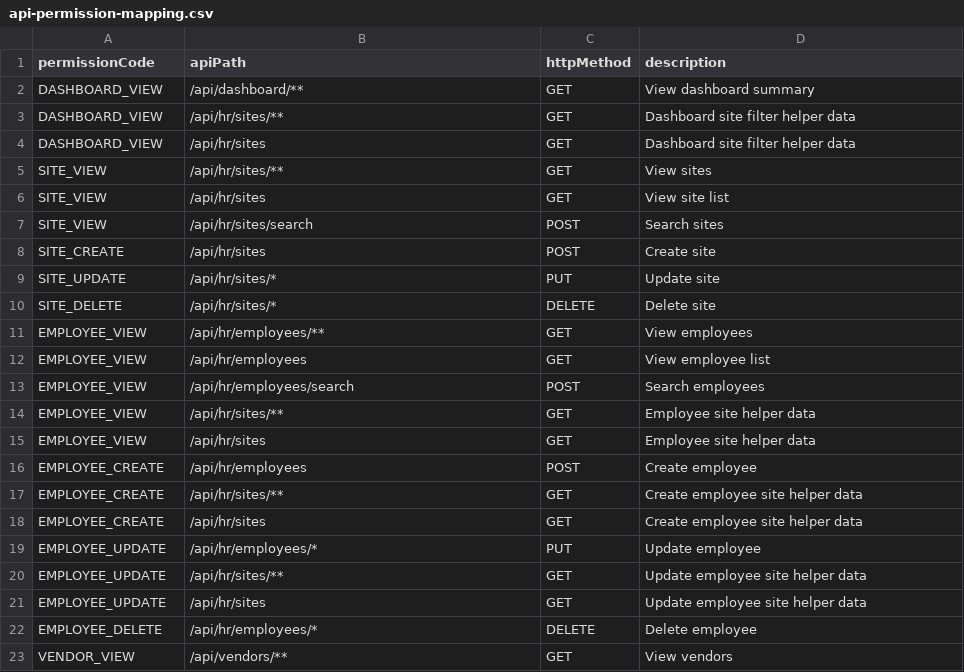
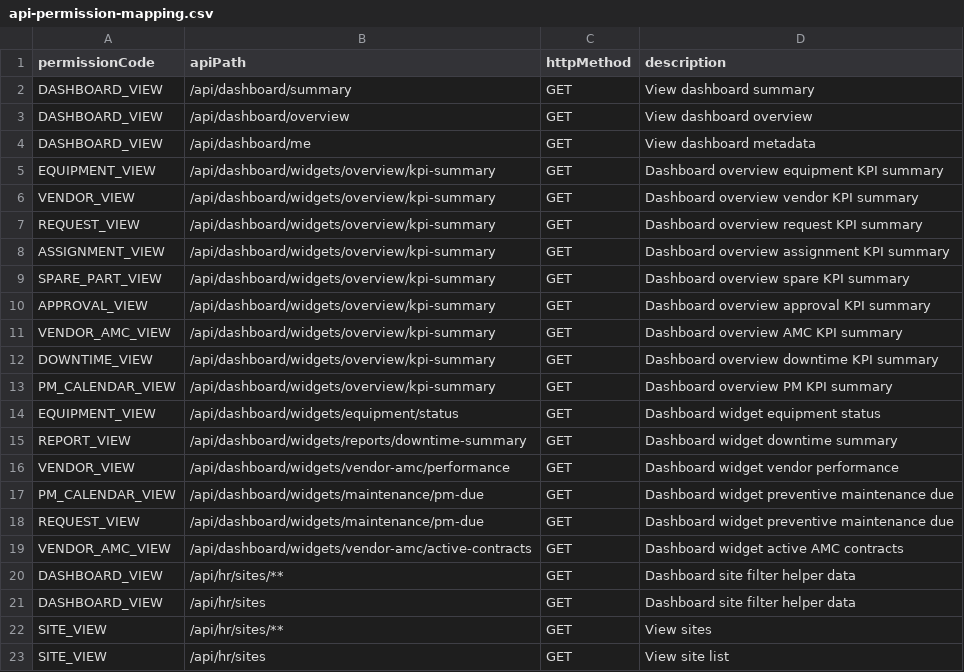
Before and after one commit to DarshankbAndri/workspace, a CSV file: cmms_back_end/src/main/resources/api-permission-mapping.csv, drawn as a sheet; only a part is shown; the shorter side is filled out with more unchanged rows.

Commit message:
updated dashboard

```diff
--- a/cmms_back_end/src/main/resources/api-permission-mapping.csv
+++ b/cmms_back_end/src/main/resources/api-permission-mapping.csv
@@ -1,3 +1,20 @@
 permissionCode,apiPath,httpMethod,description
-DASHBOARD_VIEW,/api/dashboard/**,GET,View dashboard summary
+DASHBOARD_VIEW,/api/dashboard/summary,GET,View dashboard summary
+DASHBOARD_VIEW,/api/dashboard/overview,GET,View dashboard overview
+DASHBOARD_VIEW,/api/dashboard/me,GET,View dashboard metadata
+EQUIPMENT_VIEW,/api/dashboard/widgets/overview/kpi-summary,GET,Dashboard overview equipment KPI summary
+VENDOR_VIEW,/api/dashboard/widgets/overview/kpi-summary,GET,Dashboard overview vendor KPI summary
+REQUEST_VIEW,/api/dashboard/widgets/overview/kpi-summary,GET,Dashboard overview request KPI summary
+ASSIGNMENT_VIEW,/api/dashboard/widgets/overview/kpi-summary,GET,Dashboard overview assignment KPI summary
+SPARE_PART_VIEW,/api/dashboard/widgets/overview/kpi-summary,GET,Dashboard overview spare KPI summary
+APPROVAL_VIEW,/api/dashboard/widgets/overview/kpi-summary,GET,Dashboard overview approval KPI summary
+VENDOR_AMC_VIEW,/api/dashboard/widgets/overview/kpi-summary,GET,Dashboard overview AMC KPI summary
+DOWNTIME_VIEW,/api/dashboard/widgets/overview/kpi-summary,GET,Dashboard overview downtime KPI summary
+PM_CALENDAR_VIEW,/api/dashboard/widgets/overview/kpi-summary,GET,Dashboard overview PM KPI summary
+EQUIPMENT_VIEW,/api/dashboard/widgets/equipment/status,GET,Dashboard widget equipment status
+REPORT_VIEW,/api/dashboard/widgets/reports/downtime-summary,GET,Dashboard widget downtime summary
+VENDOR_VIEW,/api/dashboard/widgets/vendor-amc/performance,GET,Dashboard widget vendor performance
+PM_CALENDAR_VIEW,/api/dashboard/widgets/maintenance/pm-due,GET,Dashboard widget preventive maintenance due
+REQUEST_VIEW,/api/dashboard/widgets/maintenance/pm-due,GET,Dashboard widget preventive maintenance due
+VENDOR_AMC_VIEW,/api/dashboard/widgets/vendor-amc/active-contracts,GET,Dashboard widget active AMC contracts
 DASHBOARD_VIEW,/api/hr/sites/**,GET,Dashboard site filter helper data
```
Also changed, not shown: 32 other files.
